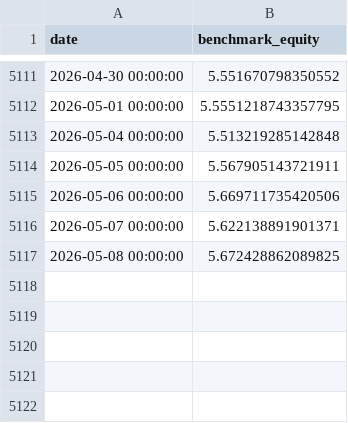
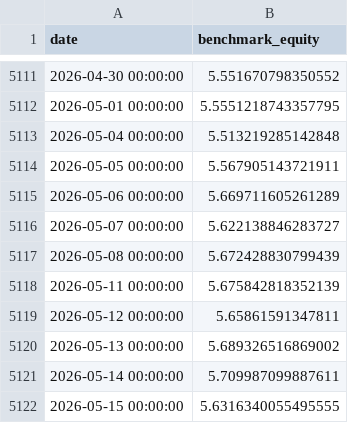
Before and after one commit to jcpina01-gif/decide-core, a CSV file: freeze/DECIDE_MODEL_V5_V2_3_SMOOTH/model_outputs_from_clone/benchmark_equity_final_20y.csv, drawn as a sheet; only a part is shown, gaps mark what is left out.

```diff
--- a/freeze/DECIDE_MODEL_V5_V2_3_SMOOTH/model_outputs_from_clone/benchmark_equity_final_20y.csv
+++ b/freeze/DECIDE_MODEL_V5_V2_3_SMOOTH/model_outputs_from_clone/benchmark_equity_final_20y.csv
@@ -5114,4 +5114,9 @@ date,benchmark_equity
 2026-05-05 00:00:00,5.567905143721911
-2026-05-06 00:00:00,5.669711735420506
-2026-05-07 00:00:00,5.622138891901371
-2026-05-08 00:00:00,5.672428862089825
+2026-05-06 00:00:00,5.669711605261289
+2026-05-07 00:00:00,5.622138846283727
+2026-05-08 00:00:00,5.672428830799439
+2026-05-11 00:00:00,5.675842818352139
+2026-05-12 00:00:00,5.65861591347811
+2026-05-13 00:00:00,5.689326516869002
+2026-05-14 00:00:00,5.709987099887611
+2026-05-15 00:00:00,5.6316340055495555
```
Also changed, not shown: 4 other files.
